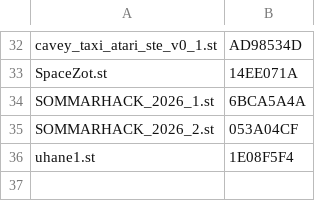
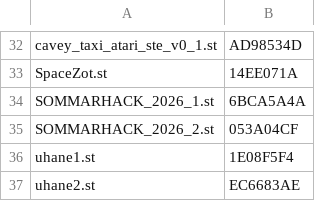
Before and after one commit to sidecartridge/atarist-public-floppy-db, a CSV file: images_crc32.csv, drawn as a sheet; only a part is shown, gaps mark what is left out.

```diff
--- a/images_crc32.csv
+++ b/images_crc32.csv
@@ -36 +36,2 @@
 "uhane1.st";"1E08F5F4"
+"uhane2.st";"EC6683AE"
```
Also changed, not shown: 2 other files.
